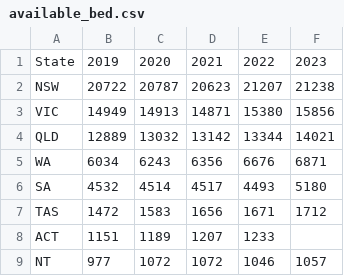
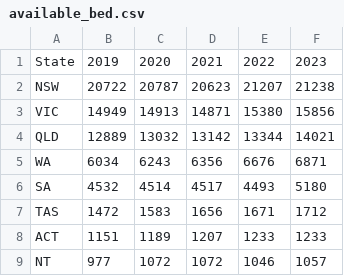
Before and after one commit to yu-heng-seow/FIT3179_DV2, a CSV file: data/available_bed.csv, drawn as a sheet.

Commit message:
Made some minor change on the data set to fix the bug

```diff
--- a/data/available_bed.csv
+++ b/data/available_bed.csv
@@ -7,3 +7,3 @@ SA,4532,4514,4517,4493,5180
 TAS,1472,1583,1656,1671,1712
-ACT,1151,1189,1207,1233,
+ACT,1151,1189,1207,1233,1233
 NT,977,1072,1072,1046,1057
```
Also changed, not shown: data/expenditure.csv, 1 other file.
